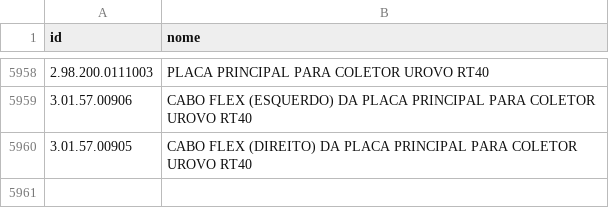
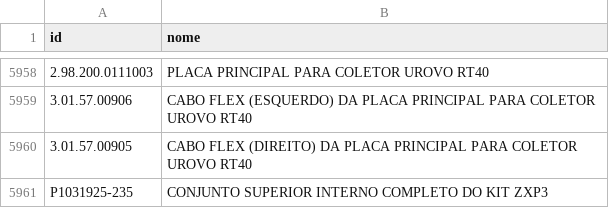
Before and after one commit to cauuabispoo/ZhazCheck, a CSV file: csv/CadastroItens(CadastroItens).csv, drawn as a sheet; only a part is shown, gaps mark what is left out; the diff names each change by its address in the sheet, - before the commit and + after, or states it on an @@ line.

Commit message:
Update CadastroItens(CadastroItens).csv

```diff
--- a/csv/CadastroItens(CadastroItens).csv
+++ b/csv/CadastroItens(CadastroItens).csv
+row 5961: P1031925-235 | CONJUNTO SUPERIOR INTERNO COMPLETO DO KIT ZXP3
```
